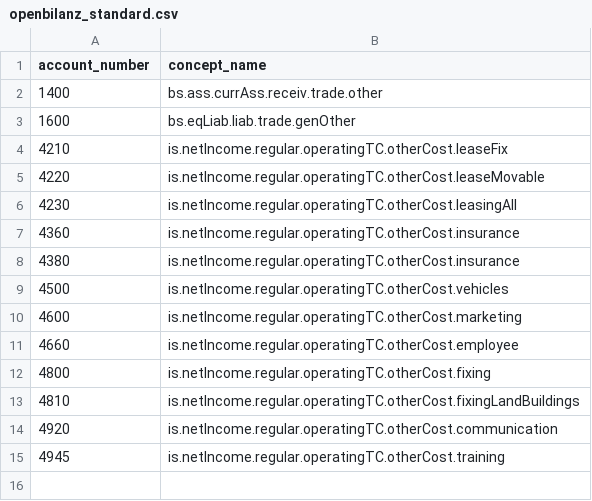
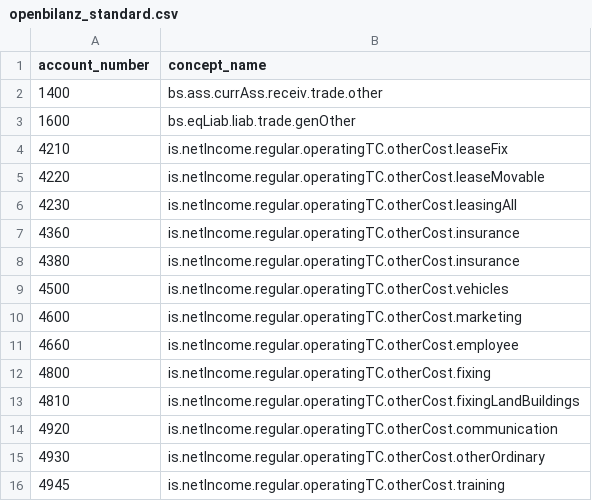
Before and after one commit to ralfcoenen/SimpleOB, a CSV file: src/openbilanz/resources/e_bilanz/account_mappings/6.9/openbilanz_standard.csv, drawn as a sheet; the diff names each change by its address in the sheet, - before the commit and + after, or states it on an @@ line.

Commit message:
Add standard E-Bilanz mapping for office supplies

```diff
--- a/src/openbilanz/resources/e_bilanz/account_mappings/6.9/openbilanz_standard.csv
+++ b/src/openbilanz/resources/e_bilanz/account_mappings/6.9/openbilanz_standard.csv
+row 15: 4930 | is.netIncome.regular.operatingTC.otherCost.otherOrdinary
```
